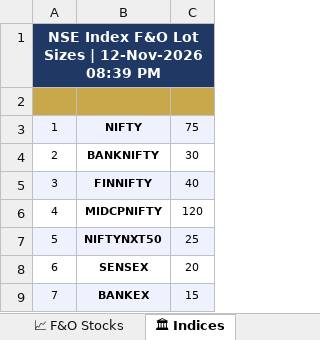
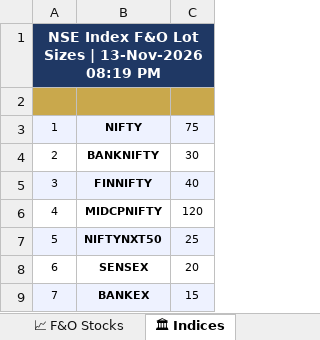
Before and after one commit to spurandhar0/nfo-lot-size-tracker, an Excel workbook: data/nfo_lot_sizes.xlsx, sheet 🏛 Indices, drawn as a sheet; values as stored, in another font and other column widths than the file's, no borders; the diff names each change by its address in the sheet, - before the commit and + after, or states it on an @@ line.

```diff
--- a/data/nfo_lot_sizes.xlsx (sheet 🏛 Indices)
+++ b/data/nfo_lot_sizes.xlsx (sheet 🏛 Indices)
-A1: …Sizes | 12-Nov-2026 08:39 PM
+A1: …Sizes | 13-Nov-2026 08:19 PM
```
Also changed, not shown: sheet 📈 F&O Stocks, sheet 📊 Summary, sheet 📋 Change Log, 1 other file.
